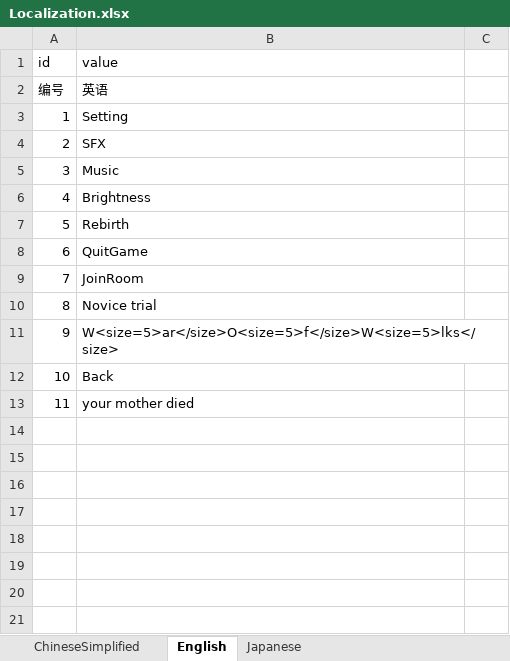
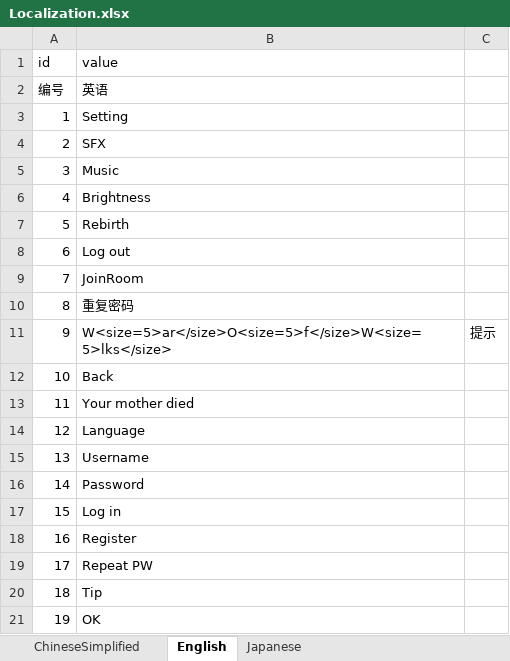
Before and after one commit to DrunkUnderstanding/WarOfWLKs, an Excel workbook: WarOfWLKs/Assets/Tools/ReadExcel/Config/Excel/Localization.xlsx, sheet English, drawn as a sheet; values as stored, in another font and other column widths than the file's, no borders; the diff names each change by its address in the sheet, - before the commit and + after, or states it on an @@ line.

```diff
--- a/WarOfWLKs/Assets/Tools/ReadExcel/Config/Excel/Localization.xlsx (sheet English)
+++ b/WarOfWLKs/Assets/Tools/ReadExcel/Config/Excel/Localization.xlsx (sheet English)
-B8 (value): QuitGame
+B8 (value): Log out
-B10 (value): Novice trial
+B10 (value): 重复密码
-C11: (empty)
+C11: 提示
-B13 (value): your mother died
+B13 (value): Your mother died
+row 14: 12 | Language
+row 15: 13 | Username
+row 16: 14 | Password
+row 17: 15 | Log in
+row 18: 16 | Register
+row 19: 17 | Repeat PW
+row 20: 18 | Tip
+row 21: 19 | OK
```
Also changed, not shown: sheet ChineseSimplified, sheet Japanese, 50 other files.
